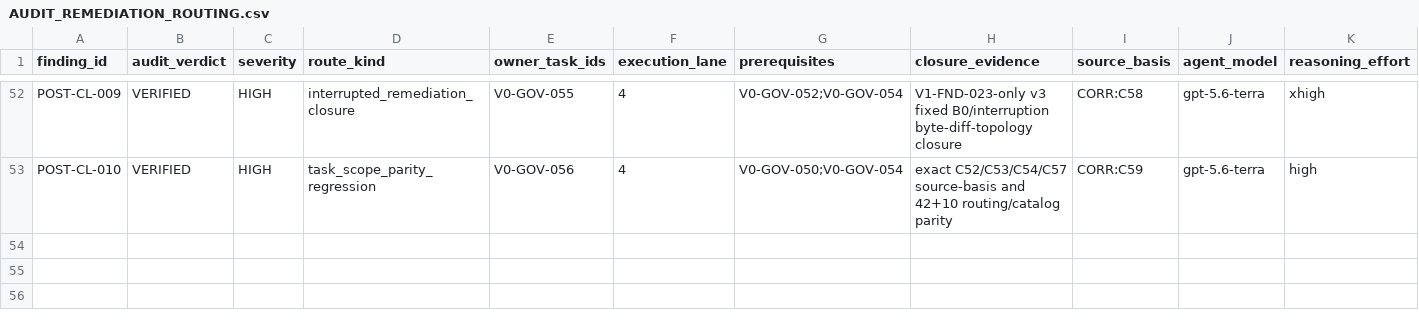
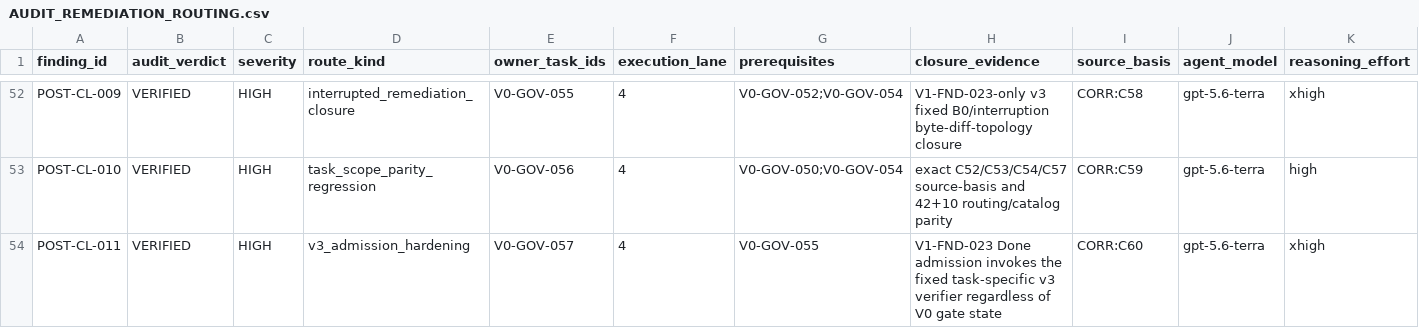
Before and after one commit to semh59/ALKAROS, a CSV file: plan/AUDIT_REMEDIATION_ROUTING.csv, drawn as a sheet; only a part is shown, gaps mark what is left out; rows hold the shown columns only; the diff names each change by its address in the sheet, - before the commit and + after, or states it on an @@ line.

Commit message:
docs(plan): add C60 v3 admission hardening
Plan-Change: CORR:C60

```diff
--- a/plan/AUDIT_REMEDIATION_ROUTING.csv
+++ b/plan/AUDIT_REMEDIATION_ROUTING.csv
+row 54: POST-CL-011 | VERIFIED | HIGH | v3_admission_hardening | V0-GOV-057 | 4 | V0-GOV-055 | V1-FND-023 Done admission invokes the fixed task-specific v3 verifier regardless of V0 gate state | CORR:C60 | gpt-5.6-terra | xhigh
```
Also changed, not shown: 7 other files.
